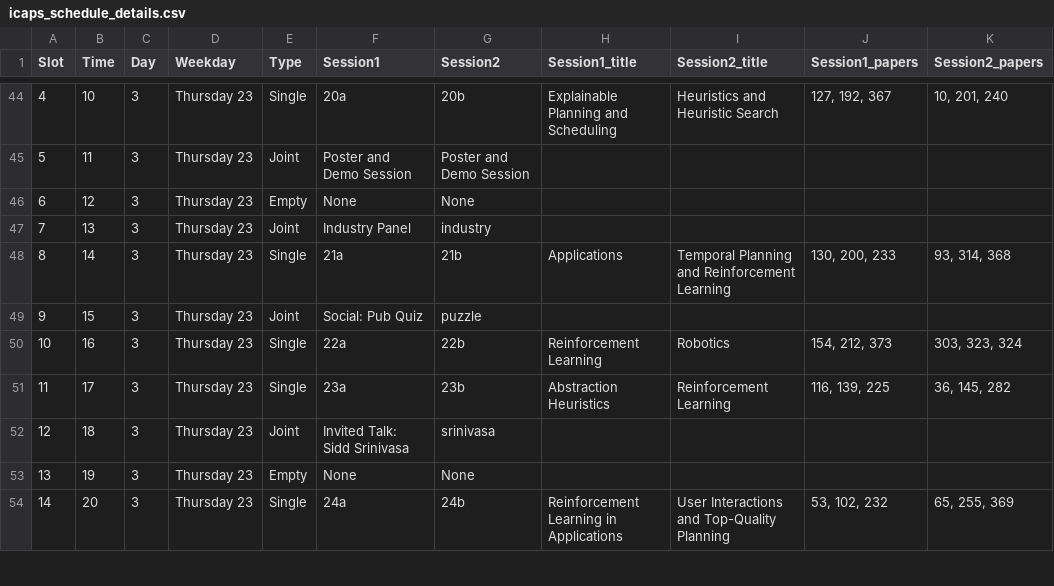
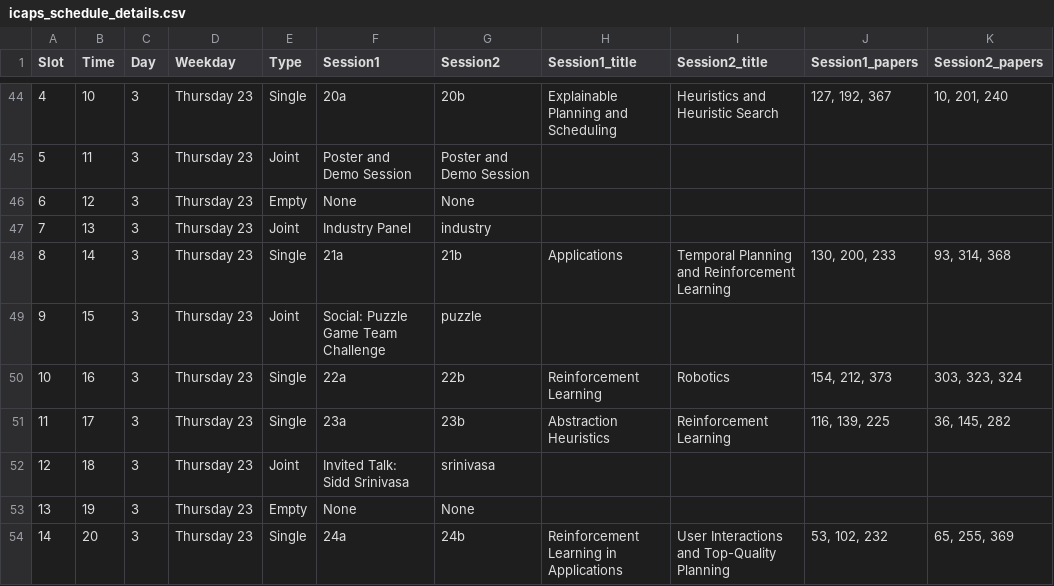
Before and after one commit to icaps2022/icaps2022.github.io, a CSV file: _data/icaps_schedule_details.csv, drawn as a sheet; only a part is shown, gaps mark what is left out.

```diff
--- a/_data/icaps_schedule_details.csv
+++ b/_data/icaps_schedule_details.csv
@@ -48,3 +48,3 @@ Slot,Time,Day,Weekday,Type,Session1,Session2,Session1_title,Session2_title,Sessi
 8,14,3,Thursday 23,Single,21a,21b,Applications,Temporal Planning and Reinforcement Learning,"130, 200, 233","93, 314, 368"
-9,15,3,Thursday 23,Joint,Social: Pub Quiz,puzzle,,,,
+9,15,3,Thursday 23,Joint,Social: Puzzle Game Team Challenge,puzzle,,,,
 10,16,3,Thursday 23,Single,22a,22b,Reinforcement Learning,Robotics,"154, 212, 373","303, 323, 324"
```
Also changed, not shown: utils/schedule-data/icaps_schedule_details.csv, utils/schedule-data/schedule.csv, 1 other file.
